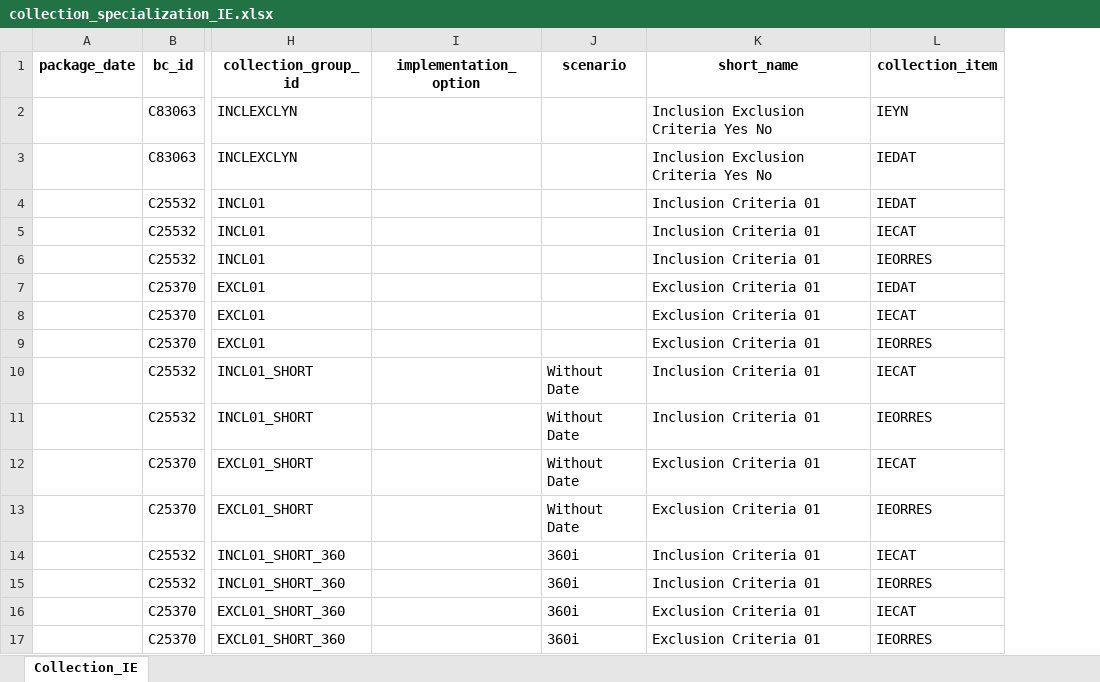
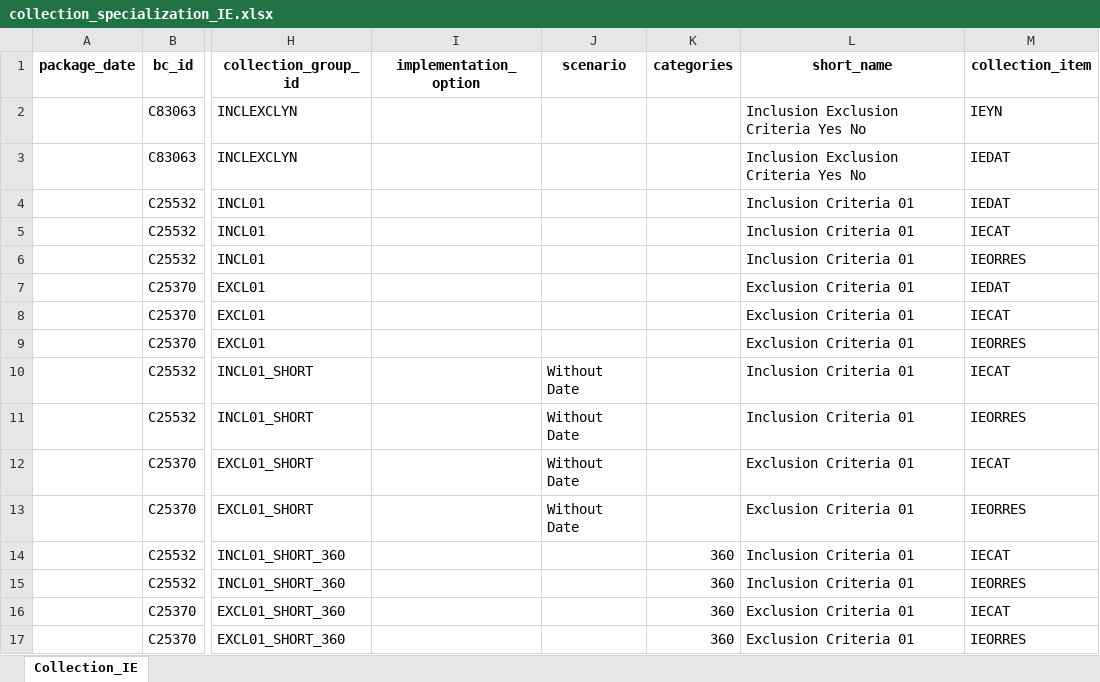
Before and after one commit to cdisc-org/COSMoS, an Excel workbook: curation/draft/collection/collection_specialization_IE.xlsx, sheet Collection_IE, drawn as a sheet; only a part is shown, gaps mark what is left out; values as stored, in another font and other column widths than the file's, no borders; the diff names each change by its address in the sheet, - before the commit and + after, or states it on an @@ line.

Commit message:
IE update to include categories

```diff
--- a/curation/draft/collection/collection_specialization_IE.xlsx (sheet Collection_IE)
+++ b/curation/draft/collection/collection_specialization_IE.xlsx (sheet Collection_IE)
+column K (categories), rows 14-17: all 360
-J14:J17 (scenario): 360i
+J14:J17 (scenario): (empty)
```
